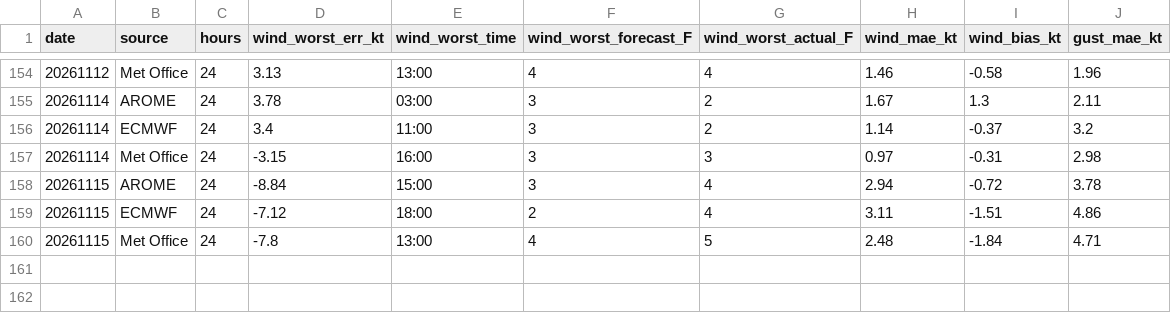
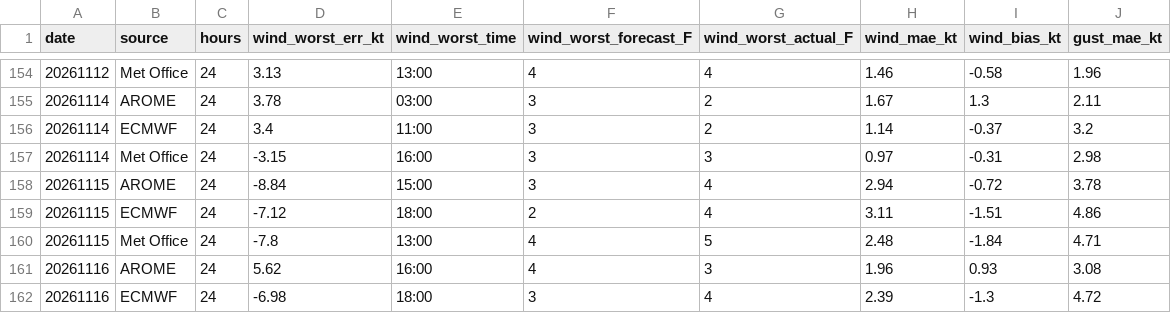
Before and after one commit to Axonproj/wind_graphs, a CSV file: data/forecast_scores.csv, drawn as a sheet; only a part is shown, gaps mark what is left out.

Commit message:
Automated update (data + graphs) on 2026-11-17 14:01:08

```diff
--- a/data/forecast_scores.csv
+++ b/data/forecast_scores.csv
@@ -160 +160,3 @@ date,source,hours,wind_worst_err_kt,wind_worst_time,wind_worst_forecast_F,wind_w
 20261115,Met Office,24,-7.8,13:00,4,5,2.48,-1.84,4.71
+20261116,AROME,24,5.62,16:00,4,3,1.96,0.93,3.08
+20261116,ECMWF,24,-6.98,18:00,3,4,2.39,-1.3,4.72
```
Also changed, not shown: 4 other files.
